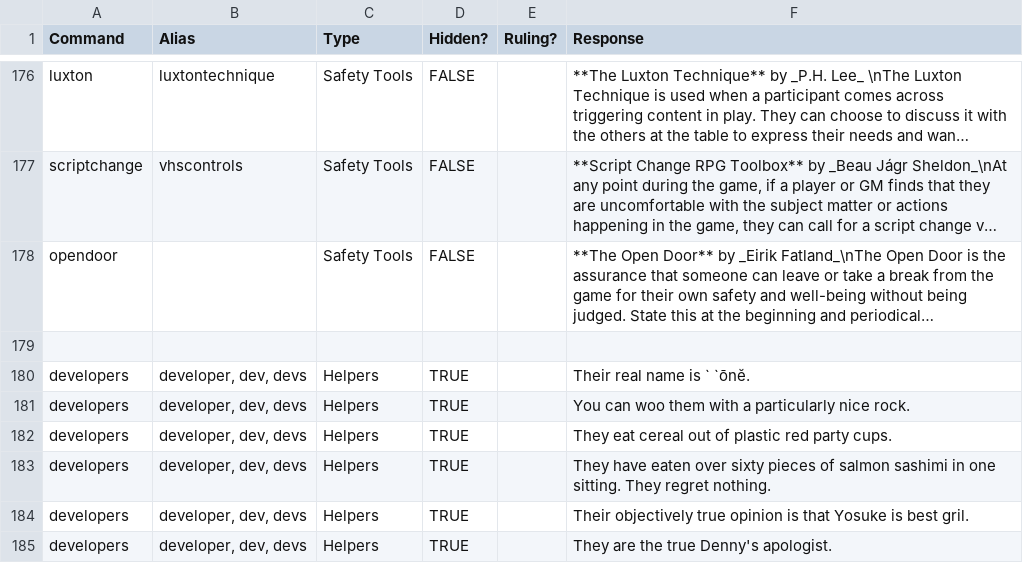
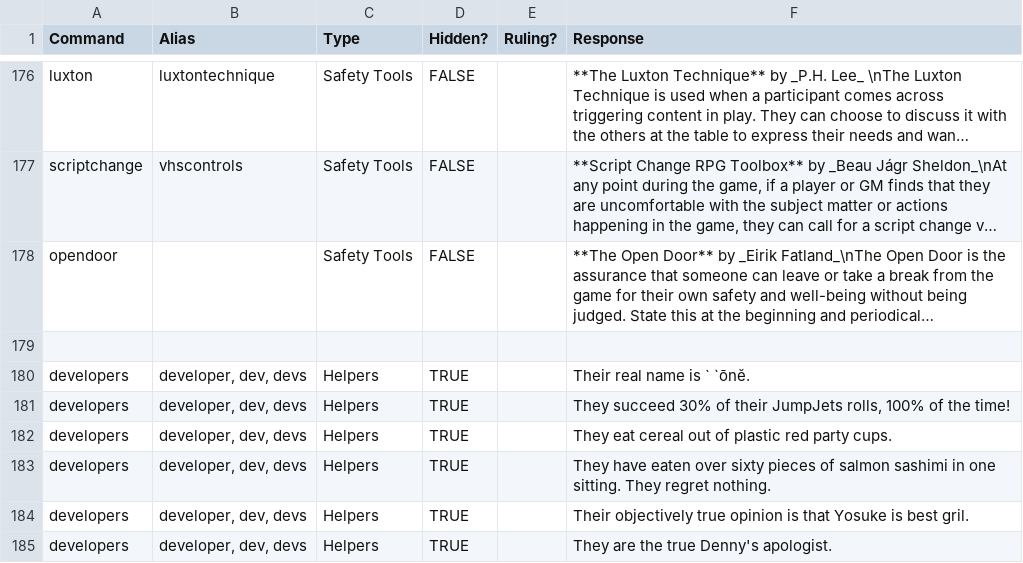
Before and after one commit to gskbladez/PROGBOT_CODE_DUMP, a TSV file: tables/helpresponses.tsv, drawn as a sheet; only a part is shown, gaps mark what is left out; long unchanged cells end in …; the diff covers the shown part only; the diff names each change by its address in the sheet, - before the commit and + after, or states it on an @@ line.

Commit message:
New dev messages

```diff
--- a/tables/helpresponses.tsv
+++ b/tables/helpresponses.tsv
-F181 (Response): You can woo them with a particularly nice rock.
+F181 (Response): They succeed 30% of their JumpJets rolls, 100% of the time!
```
Also changed, not shown: 1 added row and 2 edited cells elsewhere in this file.
